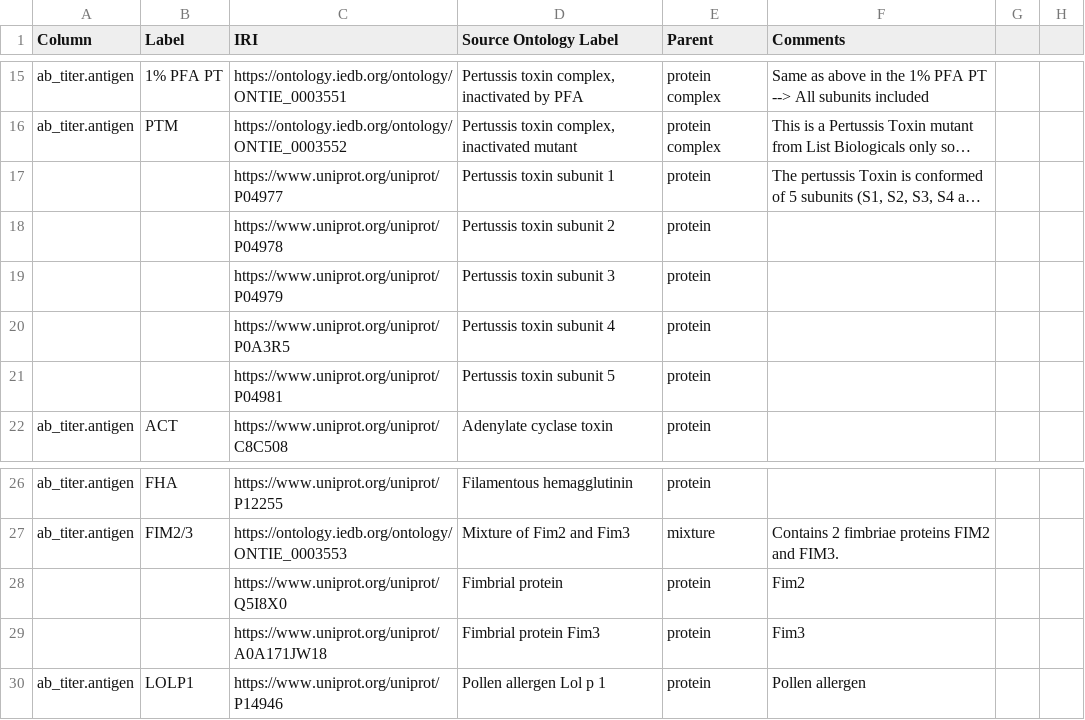
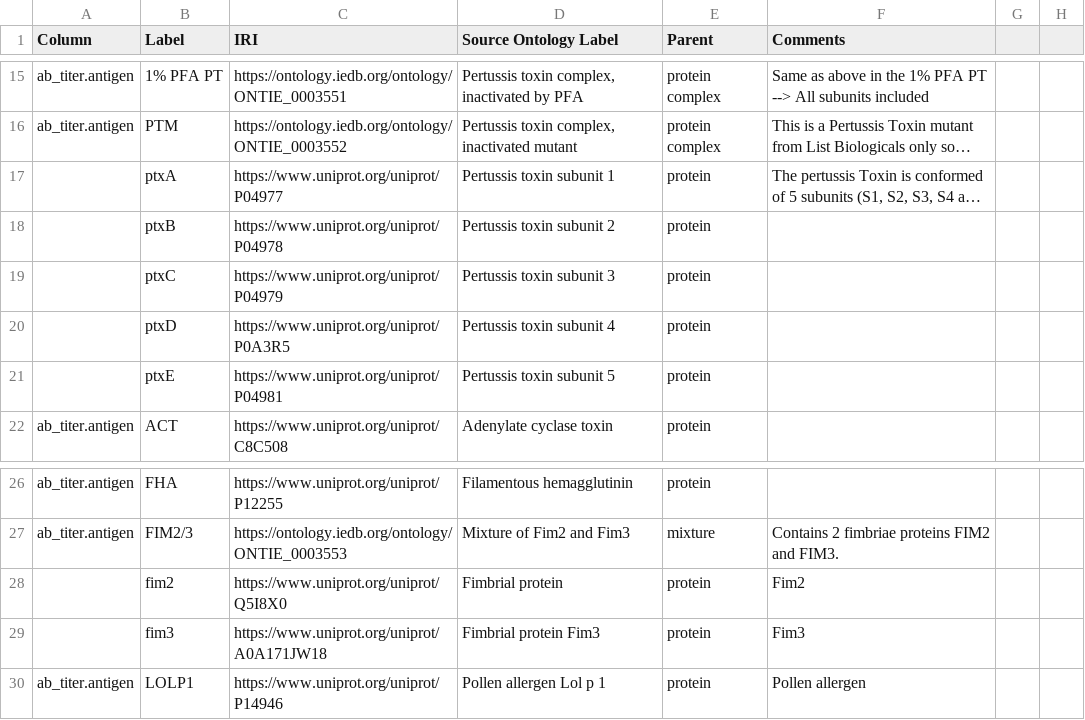
Before and after one commit to jamesaoverton/cmi-pb-terminology, a TSV file: src/ontology/terminology.tsv, drawn as a sheet; only a part is shown, gaps mark what is left out; long unchanged cells end in …; the diff names each change by its address in the sheet, - before the commit and + after, or states it on an @@ line.

```diff
--- a/src/ontology/terminology.tsv
+++ b/src/ontology/terminology.tsv
-B17 (Label): (empty)
+B17 (Label): ptxA
-B18 (Label): (empty)
+B18 (Label): ptxB
-B19 (Label): (empty)
+B19 (Label): ptxC
-B20 (Label): (empty)
+B20 (Label): ptxD
-B21 (Label): (empty)
+B21 (Label): ptxE
-B28 (Label): (empty)
+B28 (Label): fim2
-B29 (Label): (empty)
+B29 (Label): fim3
```
Also changed, not shown: 2 other files.
